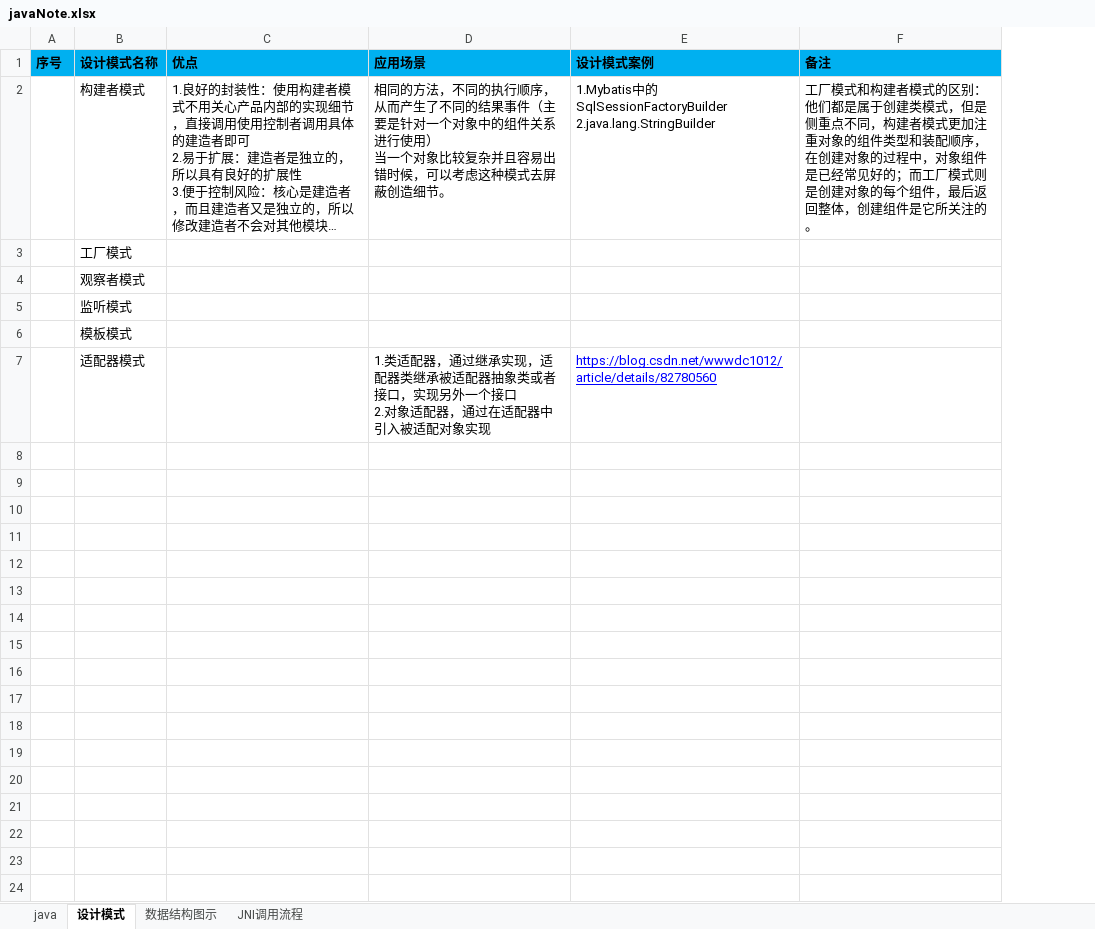
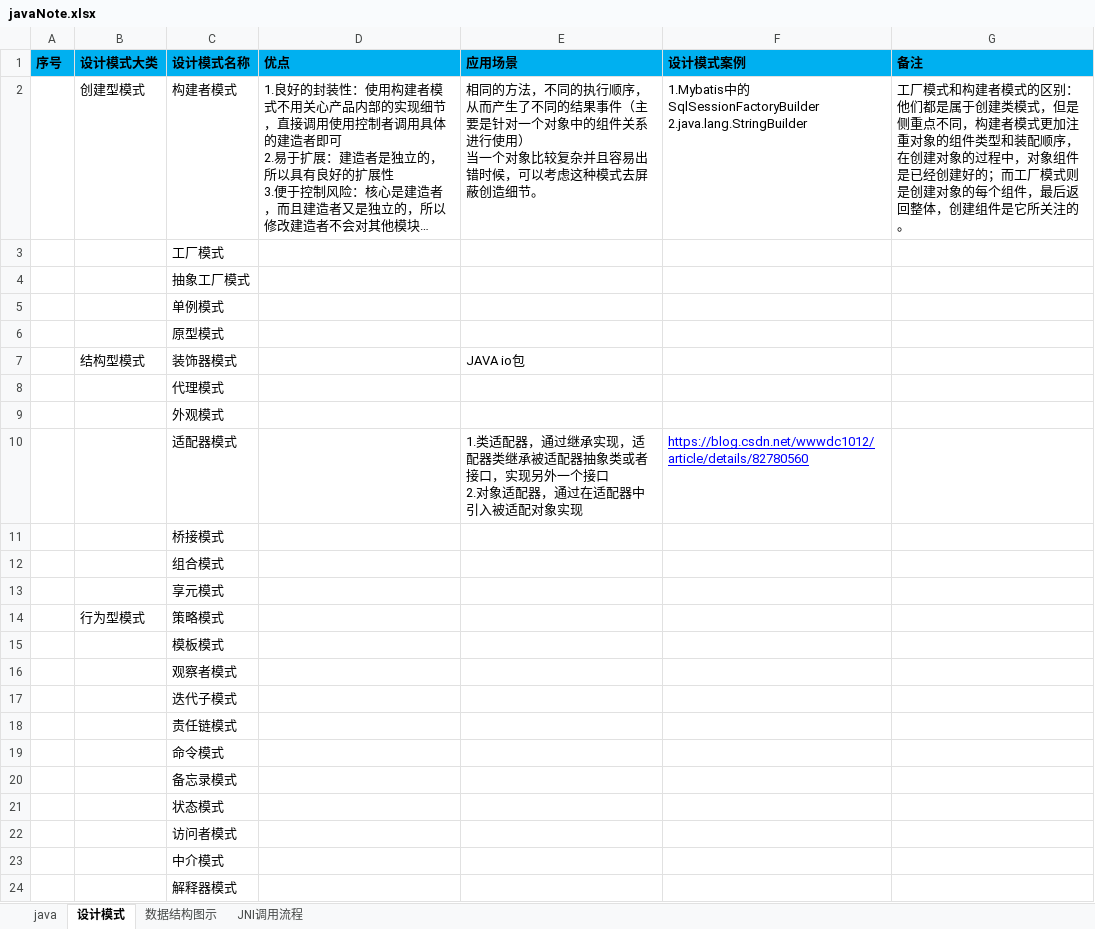
Before and after one commit to shangpengyang/technical-information, an Excel workbook: java/javaNote.xlsx, sheet 设计模式, drawn as a sheet; long unchanged cells end in …; values as stored, in another font and other column widths than the file's, no borders; addresses are those after the commit; the diff names each change by its address in the sheet, - before the commit and + after, or states it on an @@ line.

```diff
--- a/java/javaNote.xlsx (sheet 设计模式)
+++ b/java/javaNote.xlsx (sheet 设计模式)
+column B (设计模式大类), row 2: 创建型模式
-G2 (备注): …件是已经常见好的；而…
+G2 (备注): …件是已经创建好的；而…
+row 4:  |  | 抽象工厂模式
+row 5:  |  | 单例模式
+row 6:  |  | 原型模式
+row 7:  | 结构型模式 | 装饰器模式 |  | JAVA io包
+row 8:  |  | 代理模式
+row 9:  |  | 外观模式
@@ row 7 moved to row 10: 适配器模式 @@
+row 11:  |  | 桥接模式
+row 12:  |  | 组合模式
+row 13:  |  | 享元模式
+row 14:  | 行为型模式 | 策略模式
+row 15:  |  | 模板模式
-C17 (设计模式名称): 监听模式
+C17 (设计模式名称): 迭代子模式
-C18 (设计模式名称): 模板模式
+C18 (设计模式名称): 责任链模式
+row 19:  |  | 命令模式
+row 20:  |  | 备忘录模式
+row 21:  |  | 状态模式
+row 22:  |  | 访问者模式
+row 23:  |  | 中介模式
+row 24:  |  | 解释器模式
```
Also changed, not shown: sheet java, plan/DailyPlan.xlsx.
